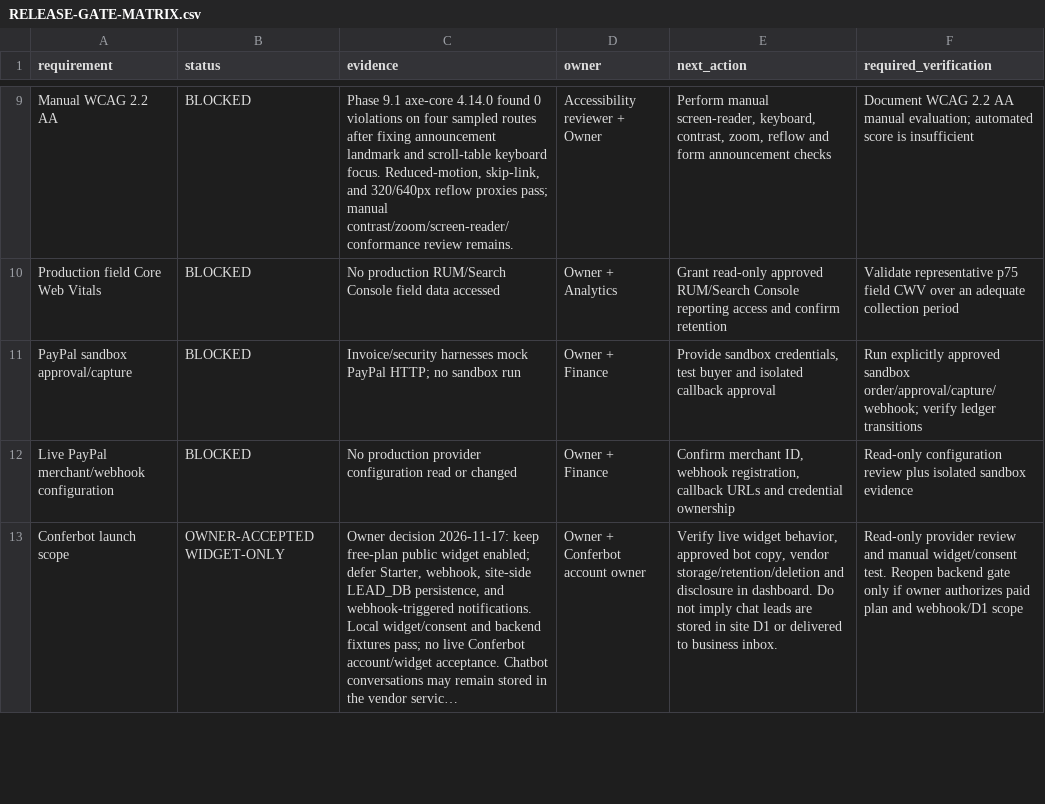
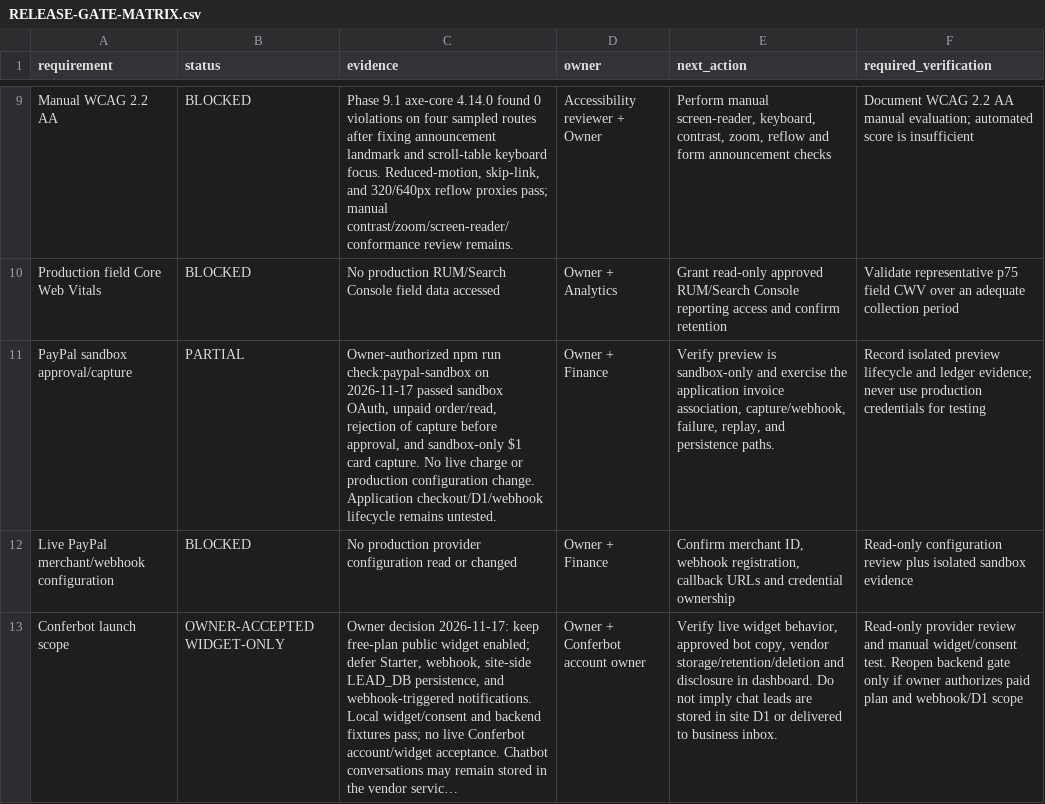
Before and after one commit to WorkTicket/kinexis-digital, a CSV file: docs/quality-100/RELEASE-GATE-MATRIX.csv, drawn as a sheet; only a part is shown, gaps mark what is left out; long unchanged cells end in …; the diff covers the shown part only.

```diff
--- a/docs/quality-100/RELEASE-GATE-MATRIX.csv
+++ b/docs/quality-100/RELEASE-GATE-MATRIX.csv
@@ -10,3 +10,3 @@ Manual WCAG 2.2 AA,BLOCKED,"Phase 9.1 axe-core 4.14.0 found 0 violations on four
 Production field Core Web Vitals,BLOCKED,"No production RUM/Search Console field data accessed","Owner + Analytics","Grant read-only approved RUM/Search Console reporting access and confirm retention","Validate representative p75 field CWV over an adequate collection period"
-PayPal sandbox approval/capture,BLOCKED,"Invoice/security harnesses mock PayPal HTTP; no sandbox run","Owner + Finance","Provide sandbox credentials, test buyer and isolated callback approval","Run explicitly approved sandbox order/approval/capture/webhook; verify ledger transitions"
+PayPal sandbox approval/capture,PARTIAL,"Owner-authorized npm run check:paypal-sandbox on 2026-11-17 passed sandbox OAuth, unpaid order/read, rejection of capture before approval, and sandbox-only $1 card capture. No live charge or production configuration change. Application checkout/D1/webhook lifecycle remains untested.","Owner + Finance","Verify preview is sandbox-only and exercise the application invoice association, capture/webhook, failure, replay, and persistence paths.","Record isolated preview lifecycle and ledger evidence; never use production credentials for testing"
 Live PayPal merchant/webhook configuration,BLOCKED,"No production provider configuration read or changed","Owner + Finance","Confirm merchant ID, webhook registration, callback URLs and credential ownership","Read-only configuration review plus isolated sandbox evidence"
```
Also changed, not shown: 12 edited cells elsewhere in this file, 12 other files.
